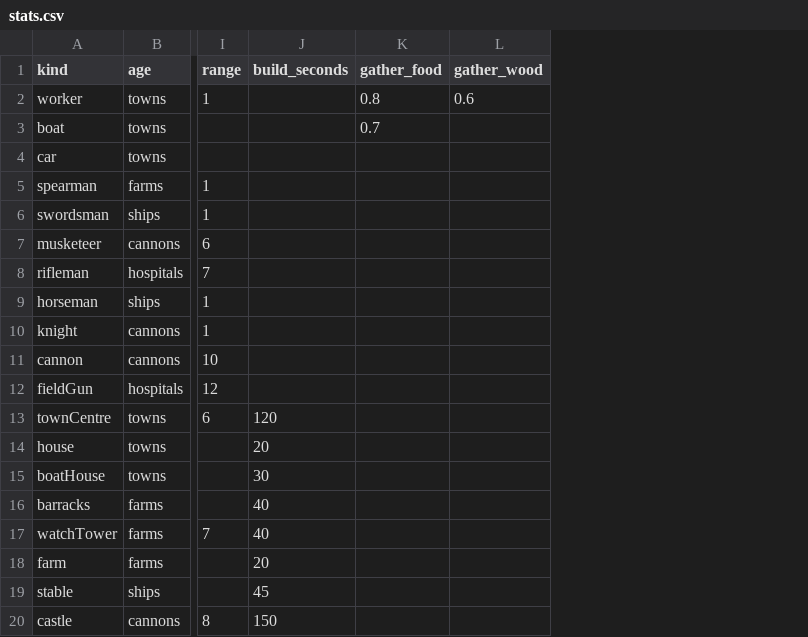
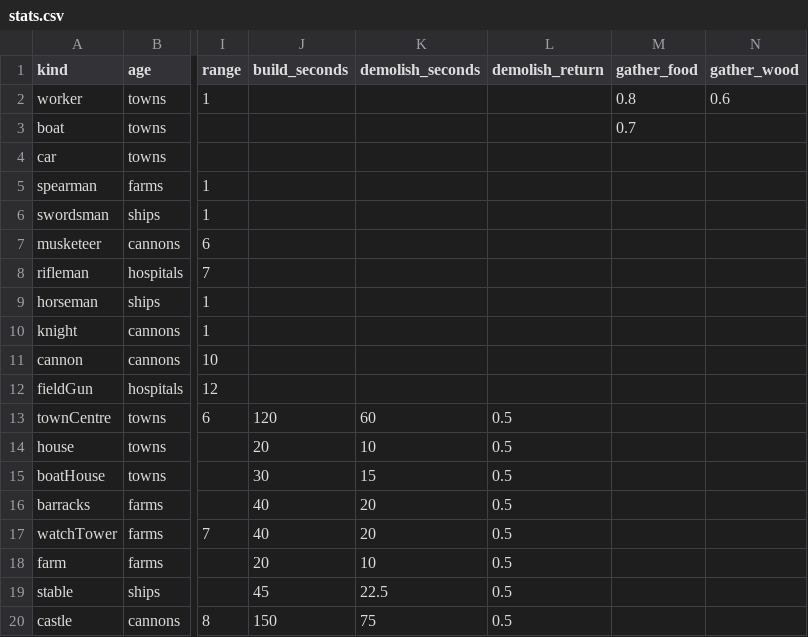
Before and after one commit to garycoding/greatest-conqueror, a CSV file: Sources/GameCore/Tables/stats.csv, drawn as a sheet; only a part is shown, gaps mark what is left out; the diff names each change by its address in the sheet, - before the commit and + after, or states it on an @@ line.

```diff
--- a/Sources/GameCore/Tables/stats.csv
+++ b/Sources/GameCore/Tables/stats.csv
+column K (demolish_seconds), rows 13-20: 60 | 10 | 15 | 20 | 20 | 10 | 22.5 | 75
+column L (demolish_return), rows 13-20: all 0.5
```
Also changed, not shown: 10 other files.
